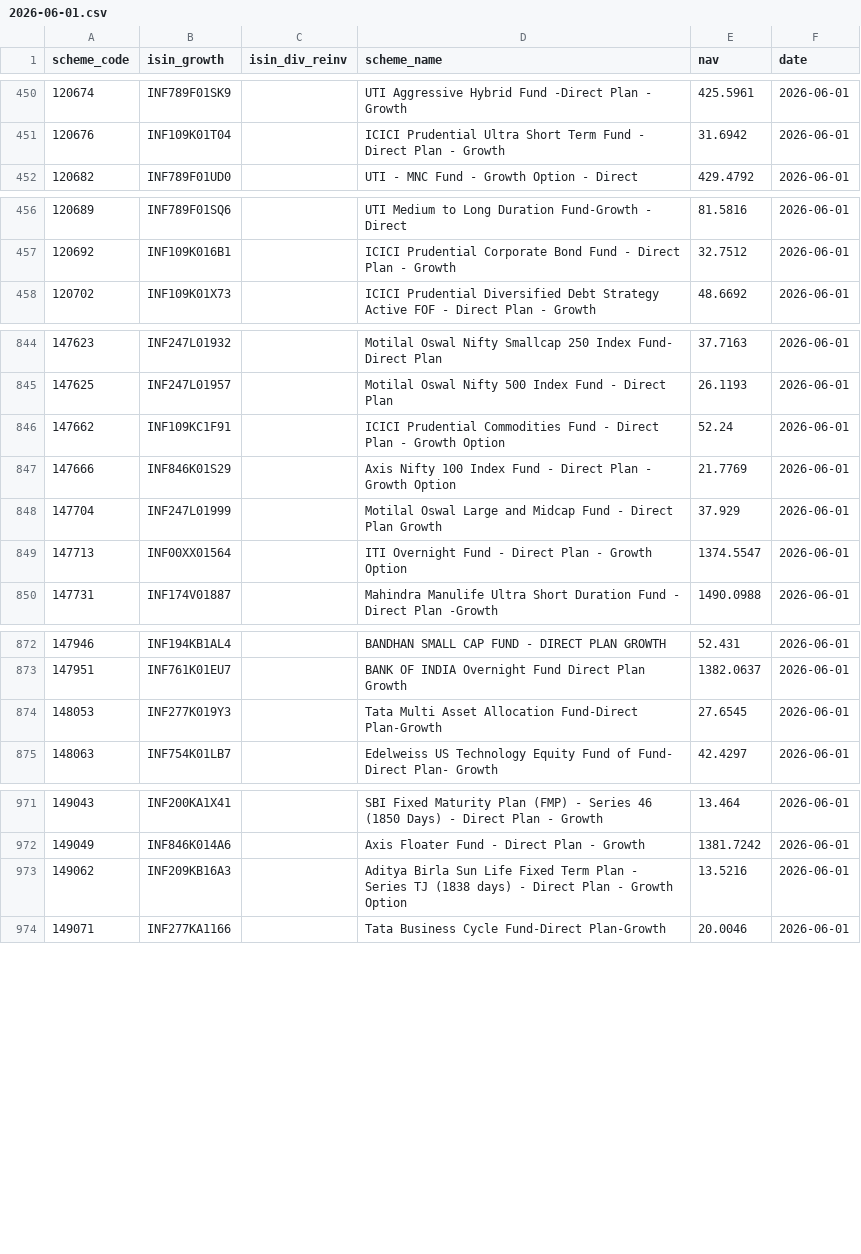
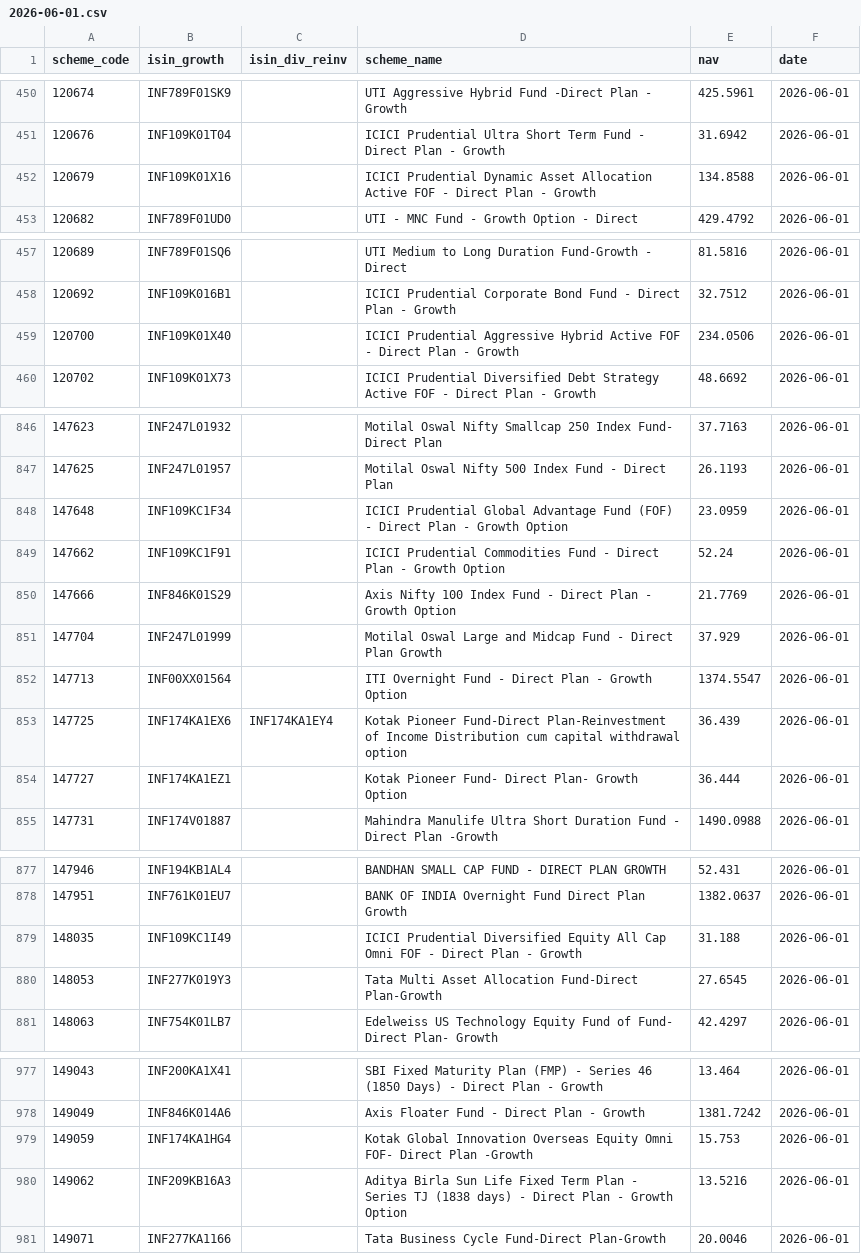
Before and after one commit to finfee-ai/nav-data-dump, a CSV file: data/daily/2026-06-01.csv, drawn as a sheet; only a part is shown, gaps mark what is left out; the diff covers the shown part only; the diff names each change by its address in the sheet, - before the commit and + after, or states it on an @@ line.

```diff
--- a/data/daily/2026-06-01.csv
+++ b/data/daily/2026-06-01.csv
+row 452: 120679 | INF109K01X16 |  | ICICI Prudential Dynamic Asset Allocation Active FOF - Direct Plan - Growth | 134.8588 | 2026-06-01
+row 459: 120700 | INF109K01X40 |  | ICICI Prudential Aggressive Hybrid Active FOF - Direct Plan - Growth | 234.0506 | 2026-06-01
+row 848: 147648 | INF109KC1F34 |  | ICICI Prudential Global Advantage Fund (FOF) - Direct Plan - Growth Option | 23.0959 | 2026-06-01
+row 853: 147725 | INF174KA1EX6 | INF174KA1EY4 | Kotak Pioneer Fund-Direct Plan-Reinvestment of Income Distribution cum capital withdrawal option | 36.439 | 2026-06-01
+row 854: 147727 | INF174KA1EZ1 |  | Kotak Pioneer Fund- Direct Plan- Growth Option | 36.444 | 2026-06-01
+row 879: 148035 | INF109KC1I49 |  | ICICI Prudential Diversified Equity All Cap Omni FOF - Direct Plan - Growth | 31.188 | 2026-06-01
+row 979: 149059 | INF174KA1HG4 |  | Kotak Global Innovation Overseas Equity Omni FOF- Direct Plan -Growth | 15.753 | 2026-06-01
```
Also changed, not shown: 3 added rows elsewhere in this file, data/latest.csv, 3 other files.
